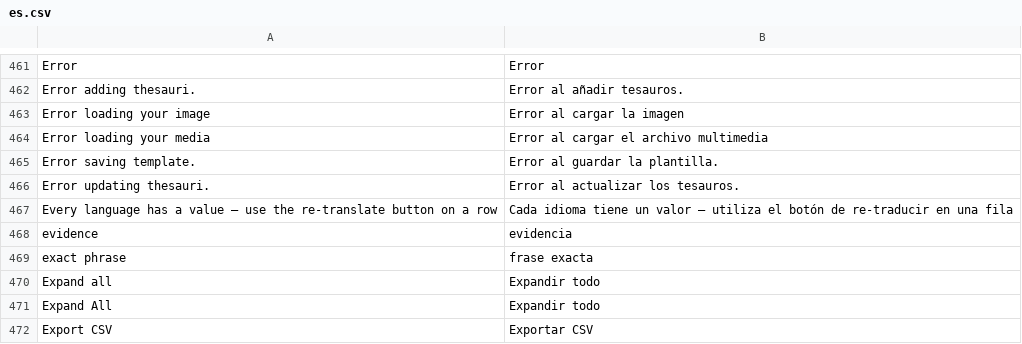
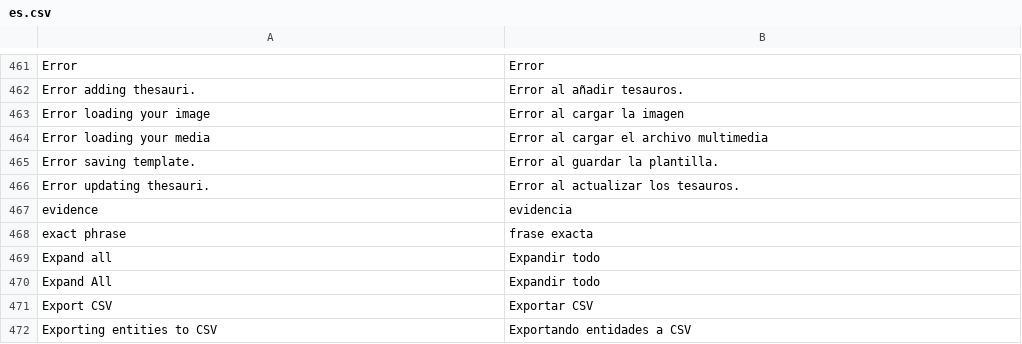
Before and after one commit to huridocs/uwazi, a CSV file: contents/ui-translations/es.csv, drawn as a sheet; only a part is shown, gaps mark what is left out; the shorter side is filled out with more unchanged rows; the diff names each change by its address in the sheet, - before the commit and + after, or states it on an @@ line.

```diff
--- a/contents/ui-translations/es.csv
+++ b/contents/ui-translations/es.csv
-row 467: Every language has a value — use the re-translate button on a row | Cada idioma tiene un valor — utiliza el botón de re-traducir en una fila
```
Also changed, not shown: contents/ui-translations/ar.csv, contents/ui-translations/el.csv, 29 other files.
